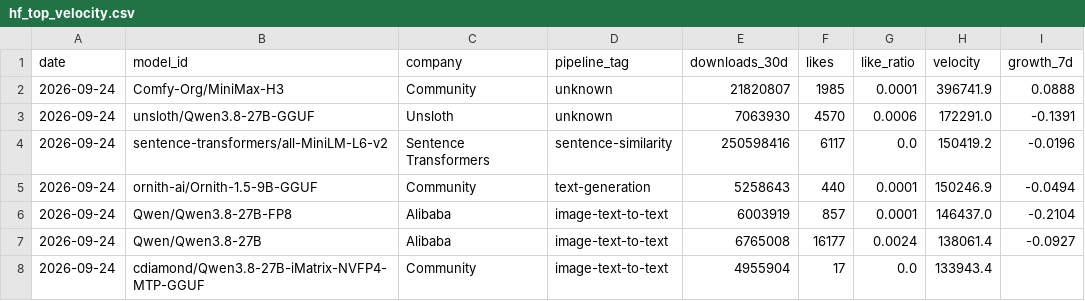
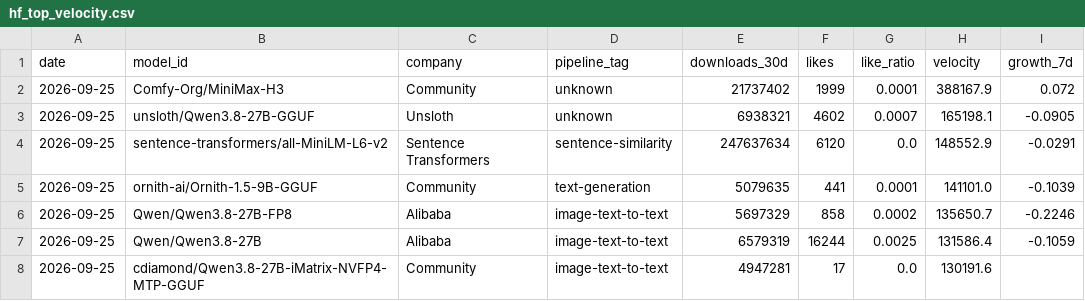
Before and after one commit to AlexLS8888/AI-Dashboard-public, a CSV file: dashboard/data/hf_top_velocity.csv, drawn as a sheet; only a part is shown; the diff covers the shown part only.

```diff
--- a/dashboard/data/hf_top_velocity.csv
+++ b/dashboard/data/hf_top_velocity.csv
@@ -1,8 +1,8 @@
 date,model_id,company,pipeline_tag,downloads_30d,likes,like_ratio,velocity,growth_7d
-2026-09-24,Comfy-Org/MiniMax-H3,Community,unknown,21820807,1985,0.0001,396741.9,0.0888
-2026-09-24,unsloth/Qwen3.8-27B-GGUF,Unsloth,unknown,7063930,4570,0.0006,172291.0,-0.1391
-2026-09-24,sentence-transformers/all-MiniLM-L6-v2,Sentence Transformers,sentence-similarity,250598416,6117,0.0,150419.2,-0.0196
-2026-09-24,ornith-ai/Ornith-1.5-9B-GGUF,Community,text-generation,5258643,440,0.0001,150246.9,-0.0494
-2026-09-24,Qwen/Qwen3.8-27B-FP8,Alibaba,image-text-to-text,6003919,857,0.0001,146437.0,-0.2104
-2026-09-24,Qwen/Qwen3.8-27B,Alibaba,image-text-to-text,6765008,16177,0.0024,138061.4,-0.0927
-2026-09-24,cdiamond/Qwen3.8-27B-iMatrix-NVFP4-MTP-GGUF,Community,image-text-to-text,4955904,17,0.0,133943.4,
+2026-09-25,Comfy-Org/MiniMax-H3,Community,unknown,21737402,1999,0.0001,388167.9,0.072
+2026-09-25,unsloth/Qwen3.8-27B-GGUF,Unsloth,unknown,6938321,4602,0.0007,165198.1,-0.0905
+2026-09-25,sentence-transformers/all-MiniLM-L6-v2,Sentence Transformers,sentence-similarity,247637634,6120,0.0,148552.9,-0.0291
+2026-09-25,ornith-ai/Ornith-1.5-9B-GGUF,Community,text-generation,5079635,441,0.0001,141101.0,-0.1039
+2026-09-25,Qwen/Qwen3.8-27B-FP8,Alibaba,image-text-to-text,5697329,858,0.0002,135650.7,-0.2246
+2026-09-25,Qwen/Qwen3.8-27B,Alibaba,image-text-to-text,6579319,16244,0.0025,131586.4,-0.1059
+2026-09-25,cdiamond/Qwen3.8-27B-iMatrix-NVFP4-MTP-GGUF,Community,image-text-to-text,4947281,17,0.0,130191.6,
```
Also changed, not shown: 1 added row, 1 removed row and 53 edited cells elsewhere in this file, dashboard/data/hf_company_share.csv, dashboard/data/hf_models_latest.csv, 3 other files.
